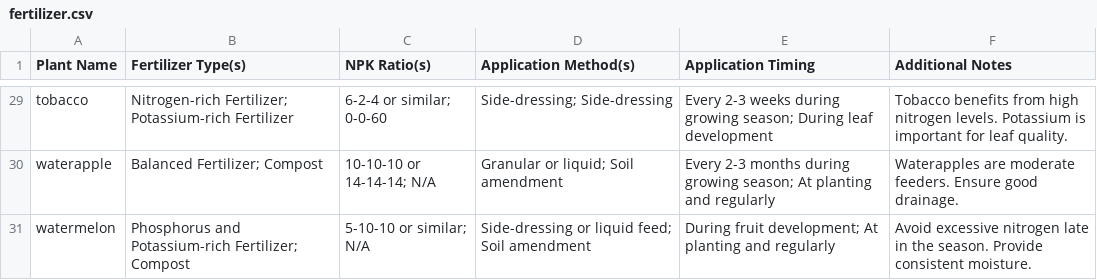
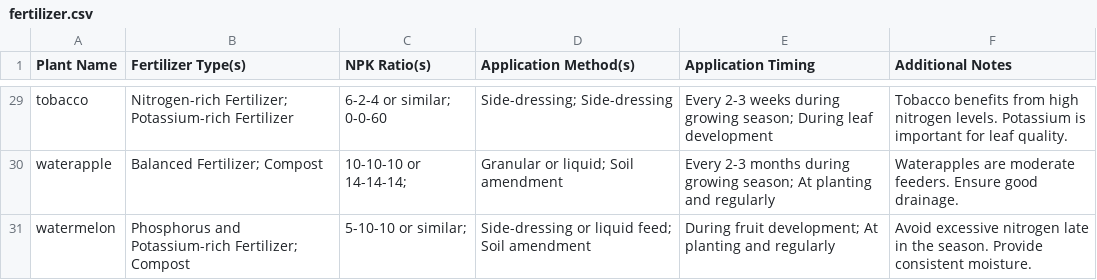
Before and after one commit to Shivam007kumar/crop-fertilizer-app, a CSV file: fertilizer.csv, drawn as a sheet; only a part is shown, gaps mark what is left out; the diff covers the shown part only; the diff names each change by its address in the sheet, - before the commit and + after, or states it on an @@ line.

```diff
--- a/fertilizer.csv
+++ b/fertilizer.csv
-C30 (NPK Ratio(s)): 10-10-10 or 14-14-14; N/A
+C30 (NPK Ratio(s)): 10-10-10 or 14-14-14;
-C31 (NPK Ratio(s)): 5-10-10 or similar; N/A
+C31 (NPK Ratio(s)): 5-10-10 or similar;
```
Also changed, not shown: 22 edited cells elsewhere in this file.
